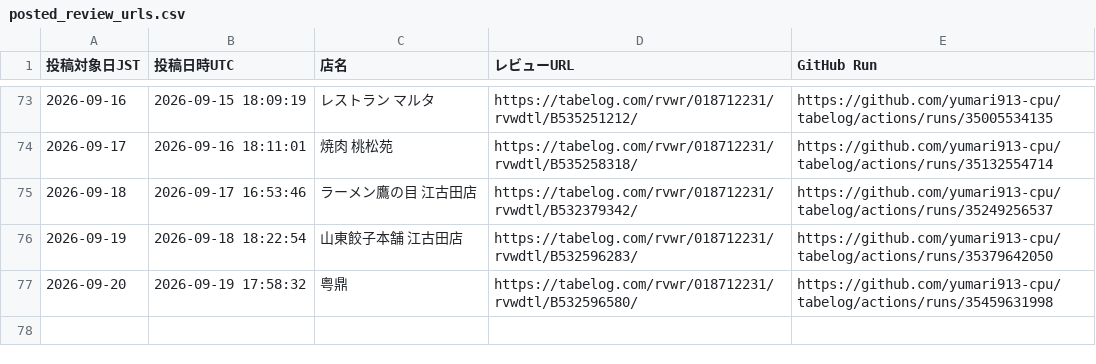
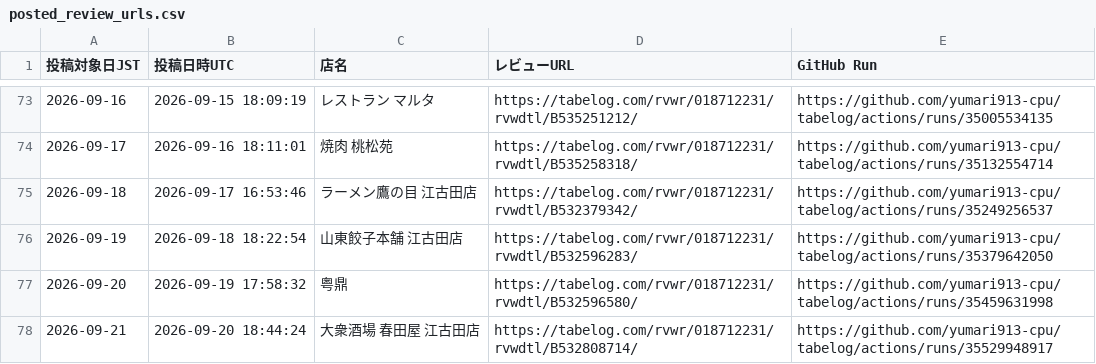
Before and after one commit to yumari913-cpu/tabelog, a CSV file: posted_review_urls.csv, drawn as a sheet; only a part is shown, gaps mark what is left out; the diff names each change by its address in the sheet, - before the commit and + after, or states it on an @@ line.

```diff
--- a/posted_review_urls.csv
+++ b/posted_review_urls.csv
+row 78: 2026-09-21 | 2026-09-20 18:44:24 | 大衆酒場 春田屋 江古田店 | https://tabelog.com/rvwr/018712231/rvwdtl/B532808714/ | https://github.com/yumari913-cpu/tabelog/actions/runs/35529948917
```
